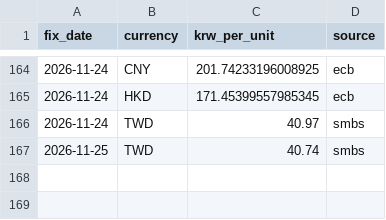
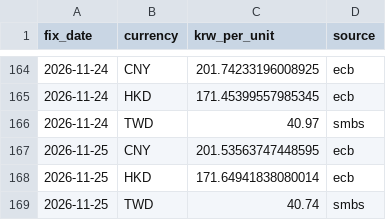
Before and after one commit to jinukkkim/dutyfree-exchange-rate, a CSV file: data/reference.csv, drawn as a sheet; only a part is shown, gaps mark what is left out.

```diff
--- a/data/reference.csv
+++ b/data/reference.csv
@@ -166,2 +166,4 @@ fix_date,currency,krw_per_unit,source
 2026-11-24,TWD,40.97,smbs
+2026-11-25,CNY,201.53563747448595,ecb
+2026-11-25,HKD,171.64941838080014,ecb
 2026-11-25,TWD,40.74,smbs
```
Also changed, not shown: data/rates.csv.
